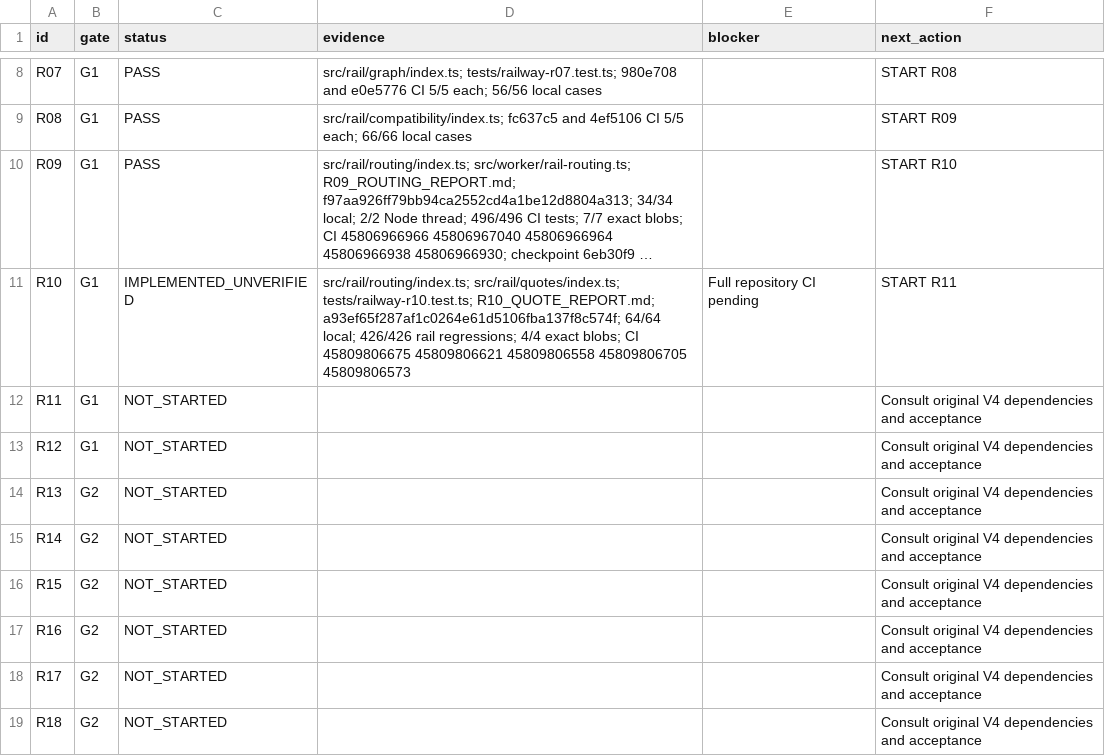
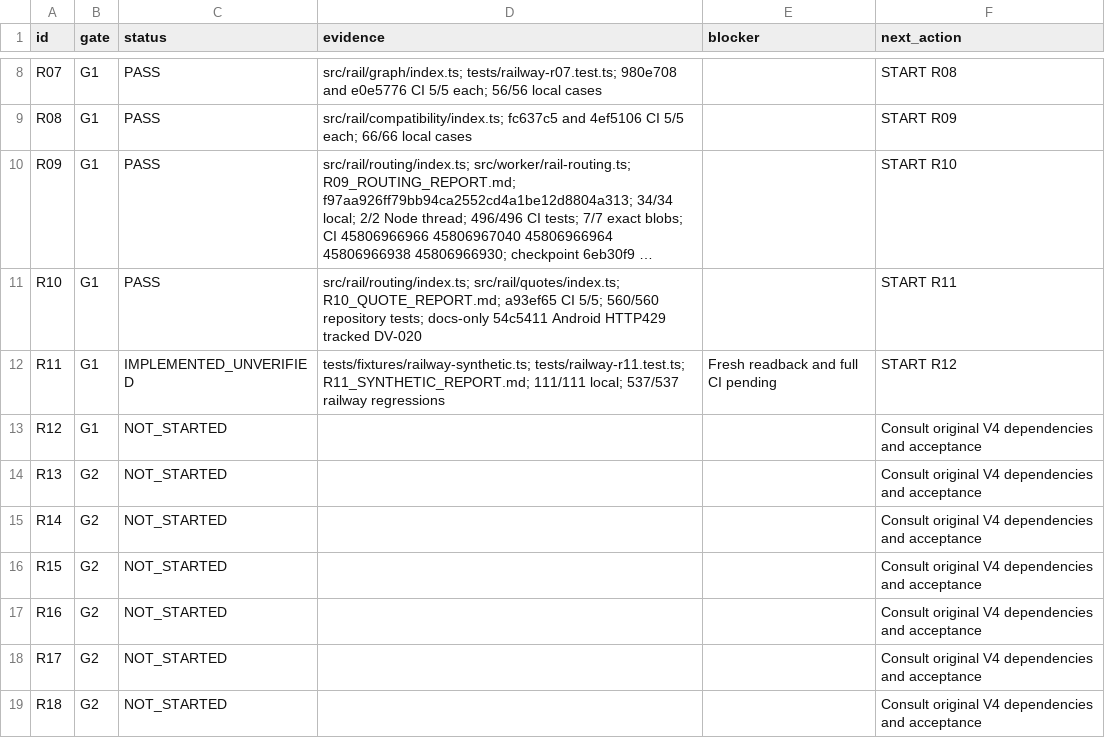
Before and after one commit to S2zxx0zxx/Railway-Ceo-, a CSV file: docs/railway/EXECUTION_LEDGER.csv, drawn as a sheet; only a part is shown, gaps mark what is left out; long unchanged cells end in …; the diff names each change by its address in the sheet, - before the commit and + after, or states it on an @@ line.

```diff
--- a/docs/railway/EXECUTION_LEDGER.csv
+++ b/docs/railway/EXECUTION_LEDGER.csv
-C11 (status): IMPLEMENTED_UNVERIFIED
+C11 (status): PASS
-D11 (evidence): src/rail/routing/index.ts; src/rail/quotes/index.ts; tests/railway-r10.test.ts; R10_QUOTE_REPORT.md; a93ef65f287af1c0264e61d5106fba137f8c574f; 64/64 local; 426/426 rail regressions; 4/4 exact blobs; CI 45809806675 45809806621 45809806558 45809806705 45809806573
+D11 (evidence): src/rail/routing/index.ts; src/rail/quotes/index.ts; R10_QUOTE_REPORT.md; a93ef65 CI 5/5; 560/560 repository tests; docs-only 54c5411 Android HTTP429 tracked DV-020
-E11 (blocker): Full repository CI pending
+E11 (blocker): (empty)
-C12 (status): NOT_STARTED
+C12 (status): IMPLEMENTED_UNVERIFIED
-D12 (evidence): (empty)
+D12 (evidence): tests/fixtures/railway-synthetic.ts; tests/railway-r11.test.ts; R11_SYNTHETIC_REPORT.md; 111/111 local; 537/537 railway regressions
-E12 (blocker): (empty)
+E12 (blocker): Fresh readback and full CI pending
-F12 (next_action): Consult original V4 dependencies and acceptance
+F12 (next_action): START R12
```
Also changed, not shown: docs/railway/DEFERRED_VERIFICATION.csv, 6 other files.
